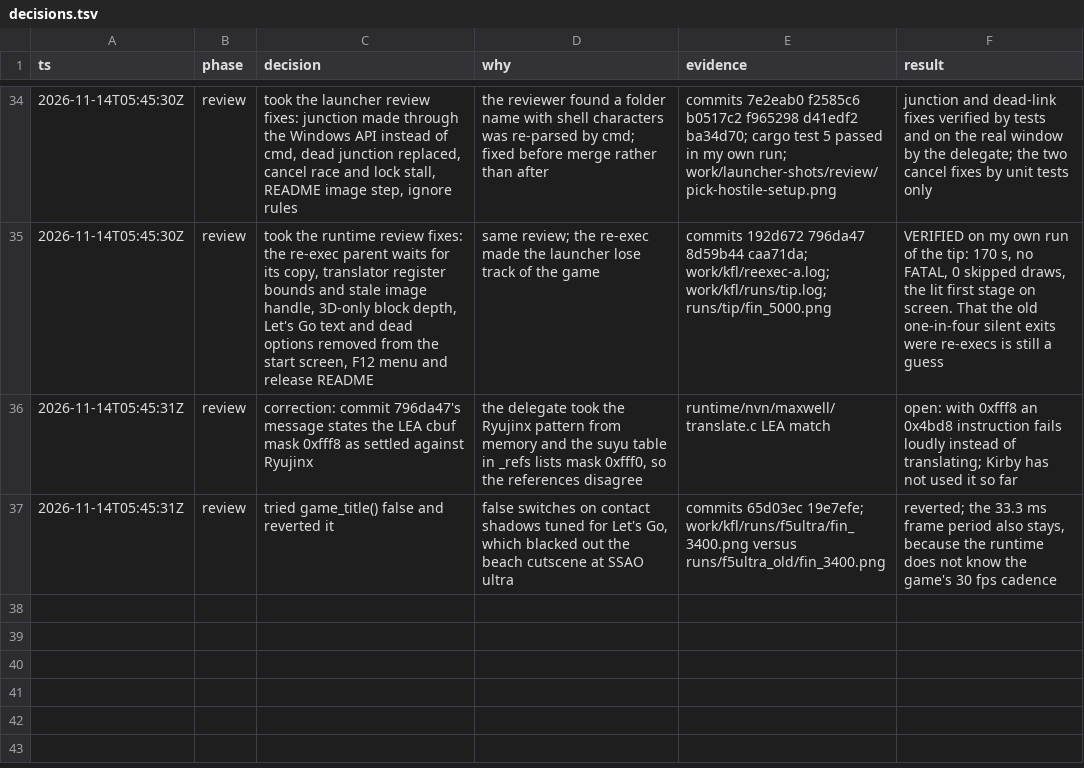
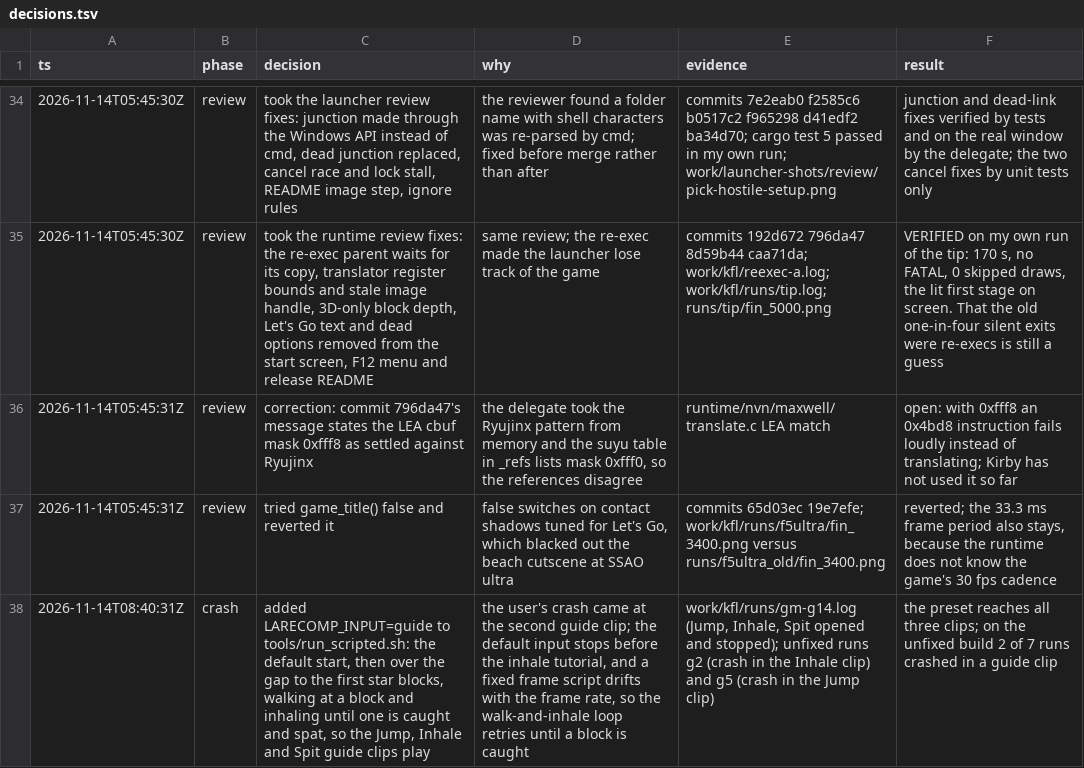
Before and after one commit to Lhw-Arthas/kirby-forgotten-land-recompiled, a TSV file: docs/decisions.tsv, drawn as a sheet; only a part is shown, gaps mark what is left out; the diff names each change by its address in the sheet, - before the commit and + after, or states it on an @@ line.

Commit message:
test: add a guide-clip input preset to run_scripted.sh
LARECOMP_INPUT=guide walks Kirby to the first star blocks and inhales
and spits one, so the Jump, Inhale and Spit guide clips play in turn.
It reproduces the crash at a guide clip on the unfixed movie buffers.

```diff
--- a/docs/decisions.tsv
+++ b/docs/decisions.tsv
+row 38: 2026-11-14T08:40:31Z | crash | added LARECOMP_INPUT=guide to tools/run_scripted.sh: the default start, then over the gap to the first star blocks, walking at a block and inhaling until one is caught and spat, so the Jump, Inhale and Spit guide clips play | the user's crash came at the second guide clip; the default input stops before the inhale tutorial, and a fixed frame script drifts with the frame rate, so the walk-and-inhale loop retries until a block is caught | work/kfl/runs/gm-g14.log (Jump, Inhale, Spit opened and stopped); unfixed runs g2 (crash in the Inhale clip) and g5 (crash in the Jump clip) | the preset reaches all three clips; on the unfixed build 2 of 7 runs crashed in a guide clip
```
Also changed, not shown: 1 other file.
